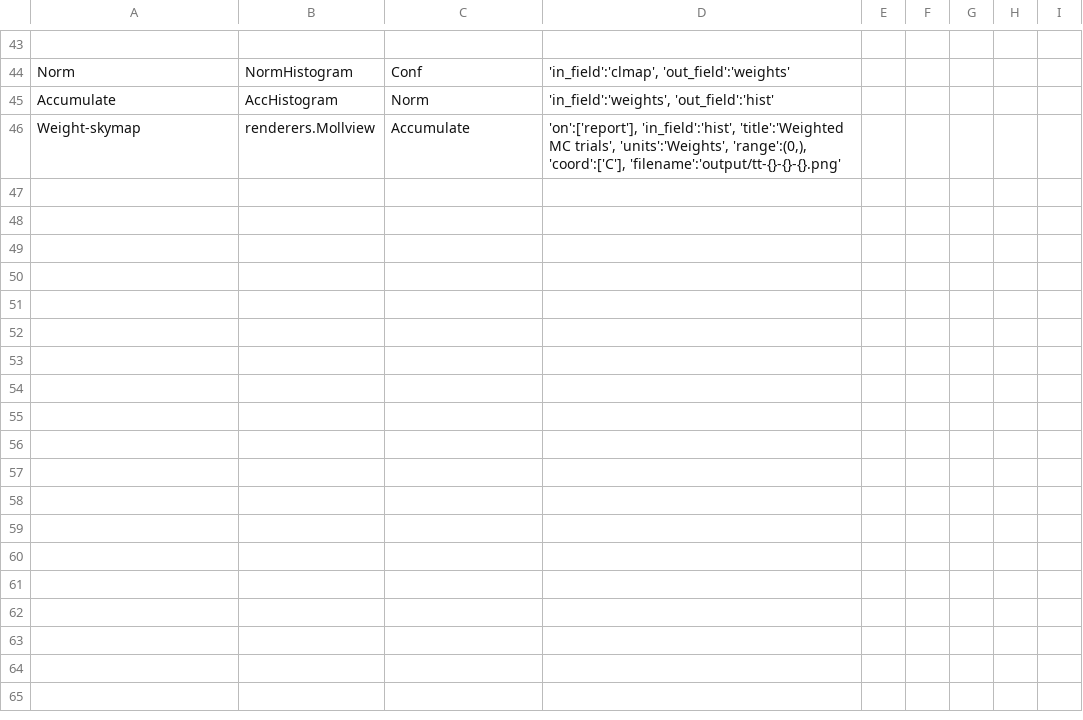
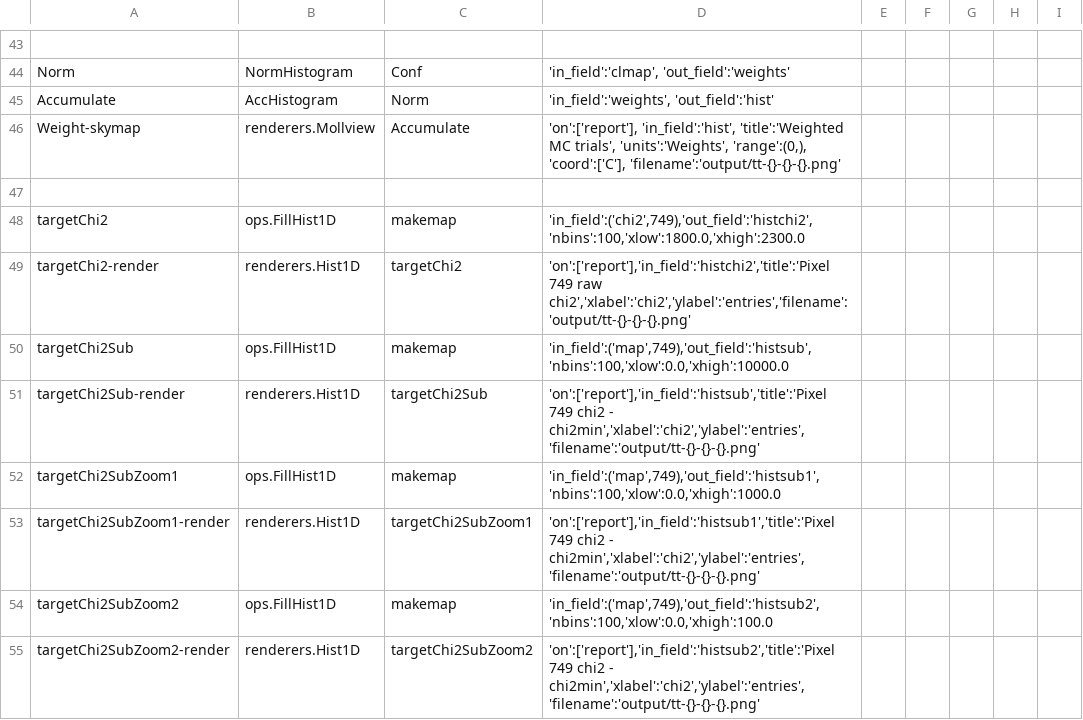
Before and after one commit to SNEWS2/snewpdag, a CSV file: snewpdag/data/topdown-trials.csv, drawn as a sheet; only a part is shown, gaps mark what is left out; the diff names each change by its address in the sheet, - before the commit and + after, or states it on an @@ line.

```diff
--- a/snewpdag/data/topdown-trials.csv
+++ b/snewpdag/data/topdown-trials.csv
+row 47: (empty)
+row 48: targetChi2 | ops.FillHist1D | makemap | 'in_field':('chi2',749),'out_field':'histchi2','nbins':100,'xlow':1800.0,'xhigh':2300.0
+row 49: targetChi2-render | renderers.Hist1D | targetChi2 | 'on':['report'],'in_field':'histchi2','title':'Pixel 749 raw chi2','xlabel':'chi2','ylabel':'entries','filename':'output/tt-{}-{}-{}.png'
+row 50: targetChi2Sub | ops.FillHist1D | makemap | 'in_field':('map',749),'out_field':'histsub','nbins':100,'xlow':0.0,'xhigh':10000.0
+row 51: targetChi2Sub-render | renderers.Hist1D | targetChi2Sub | 'on':['report'],'in_field':'histsub','title':'Pixel 749 chi2 - chi2min','xlabel':'chi2','ylabel':'entries','filename':'output/tt-{}-{}-{}.png'
+row 52: targetChi2SubZoom1 | ops.FillHist1D | makemap | 'in_field':('map',749),'out_field':'histsub1','nbins':100,'xlow':0.0,'xhigh':1000.0
+row 53: targetChi2SubZoom1-render | renderers.Hist1D | targetChi2SubZoom1 | 'on':['report'],'in_field':'histsub1','title':'Pixel 749 chi2 - chi2min','xlabel':'chi2','ylabel':'entries','filename':'output/tt-{}-{}-{}.png'
+row 54: targetChi2SubZoom2 | ops.FillHist1D | makemap | 'in_field':('map',749),'out_field':'histsub2','nbins':100,'xlow':0.0,'xhigh':100.0
+row 55: targetChi2SubZoom2-render | renderers.Hist1D | targetChi2SubZoom2 | 'on':['report'],'in_field':'histsub2','title':'Pixel 749 chi2 - chi2min','xlabel':'chi2','ylabel':'entries','filename':'output/tt-{}-{}-{}.png'
```
Also changed, not shown: 6 other files.
